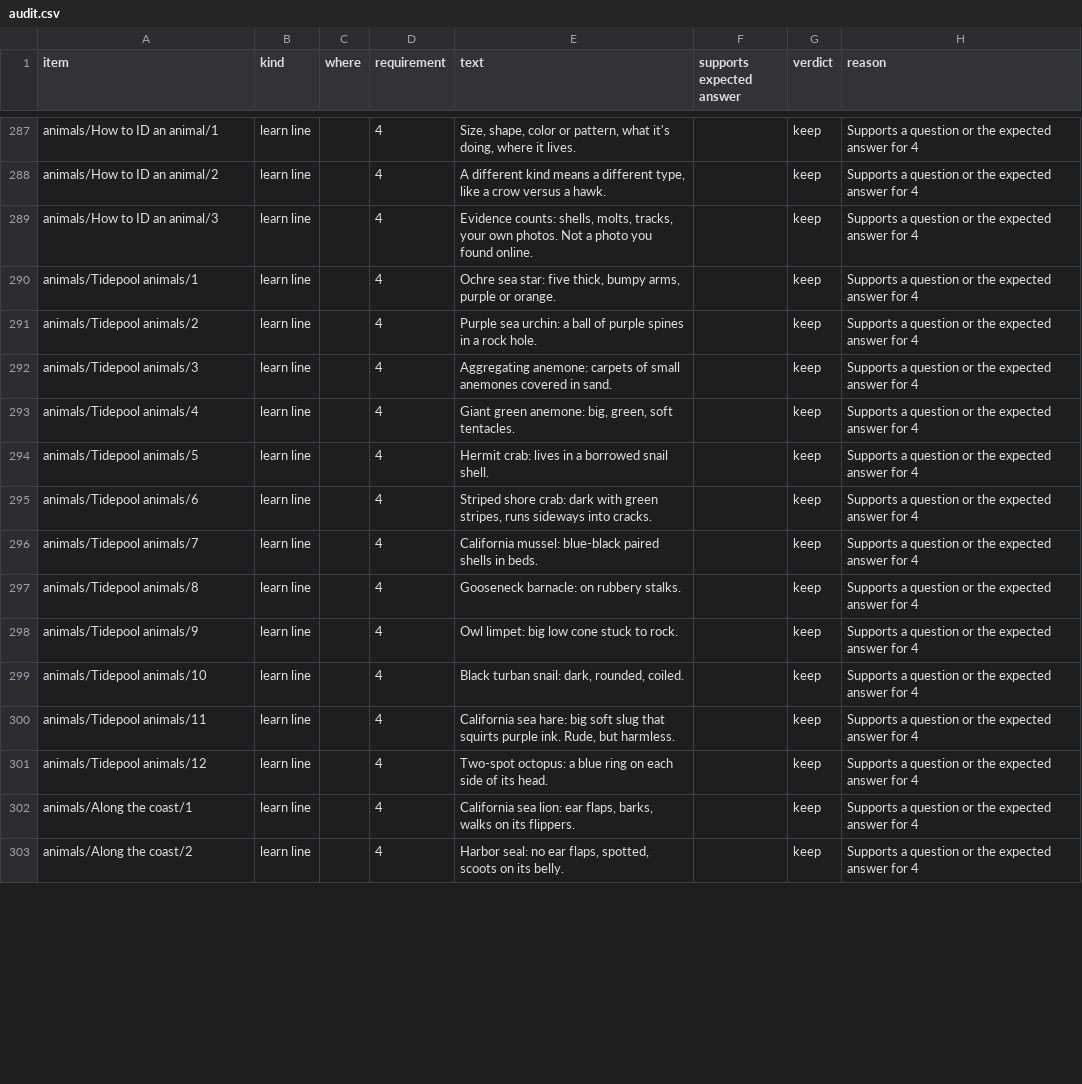
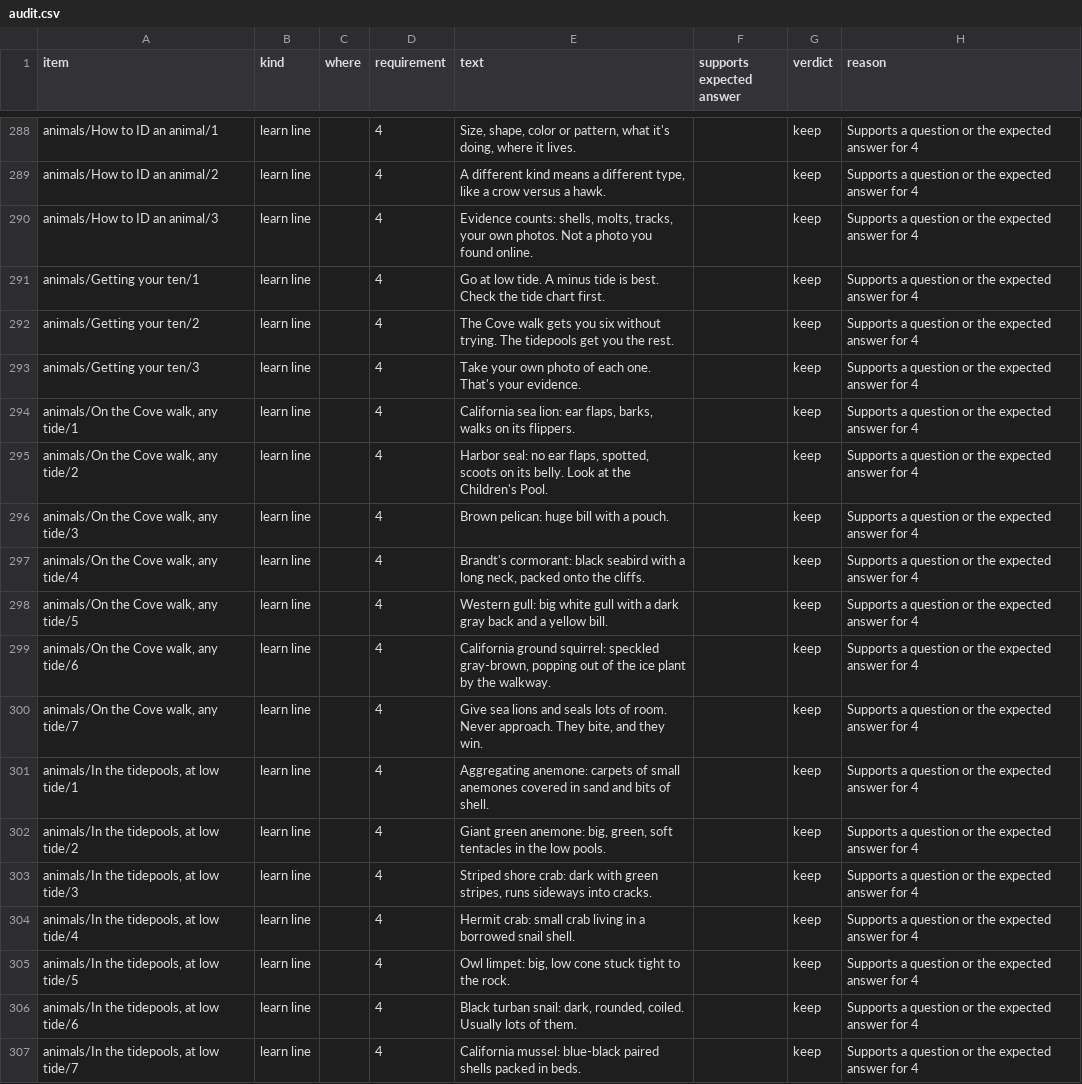
Before and after one commit to RoFo18/trail-ready, a CSV file: docs/audit.csv, drawn as a sheet; only a part is shown, gaps mark what is left out; the diff covers the shown part only.

```diff
--- a/docs/audit.csv
+++ b/docs/audit.csv
@@ -289,15 +290,18 @@ animals/How to ID an animal/2,learn line,,4,"A different kind means a different
 animals/How to ID an animal/3,learn line,,4,"Evidence counts: shells, molts, tracks, your own photos. Not a photo you found online.",,keep,Supports a question or the expected answer for 4
-animals/Tidepool animals/1,learn line,,4,"Ochre sea star: five thick, bumpy arms, purple or orange.",,keep,Supports a question or the expected answer for 4
-animals/Tidepool animals/2,learn line,,4,Purple sea urchin: a ball of purple spines in a rock hole.,,keep,Supports a question or the expected answer for 4
-animals/Tidepool animals/3,learn line,,4,Aggregating anemone: carpets of small anemones covered in sand.,,keep,Supports a question or the expected answer for 4
-animals/Tidepool animals/4,learn line,,4,"Giant green anemone: big, green, soft tentacles.",,keep,Supports a question or the expected answer for 4
-animals/Tidepool animals/5,learn line,,4,Hermit crab: lives in a borrowed snail shell.,,keep,Supports a question or the expected answer for 4
-animals/Tidepool animals/6,learn line,,4,"Striped shore crab: dark with green stripes, runs sideways into cracks.",,keep,Supports a question or the expected answer for 4
-animals/Tidepool animals/7,learn line,,4,California mussel: blue-black paired shells in beds.,,keep,Supports a question or the expected answer for 4
-animals/Tidepool animals/8,learn line,,4,Gooseneck barnacle: on rubbery stalks.,,keep,Supports a question or the expected answer for 4
-animals/Tidepool animals/9,learn line,,4,Owl limpet: big low cone stuck to rock.,,keep,Supports a question or the expected answer for 4
-animals/Tidepool animals/10,learn line,,4,"Black turban snail: dark, rounded, coiled.",,keep,Supports a question or the expected answer for 4
-animals/Tidepool animals/11,learn line,,4,"California sea hare: big soft slug that squirts purple ink. Rude, but harmless.",,keep,Supports a question or the expected answer for 4
-animals/Tidepool animals/12,learn line,,4,Two-spot octopus: a blue ring on each side of its head.,,keep,Supports a question or the expected answer for 4
-animals/Along the coast/1,learn line,,4,"California sea lion: ear flaps, barks, walks on its flippers.",,keep,Supports a question or the expected answer for 4
-animals/Along the coast/2,learn line,,4,"Harbor seal: no ear flaps, spotted, scoots on its belly.",,keep,Supports a question or the expected answer for 4
+animals/Getting your ten/1,learn line,,4,Go at low tide. A minus tide is best. Check the tide chart first.,,keep,Supports a question or the expected answer for 4
+animals/Getting your ten/2,learn line,,4,The Cove walk gets you six without trying. The tidepools get you the rest.,,keep,Supports a question or the expected answer for 4
+animals/Getting your ten/3,learn line,,4,Take your own photo of each one. That's your evidence.,,keep,Supports a question or the expected answer for 4
+"animals/On the Cove walk, any tide/1",learn line,,4,"California sea lion: ear flaps, barks, walks on its flippers.",,keep,Supports a question or the expected answer for 4
+"animals/On the Cove walk, any tide/2",learn line,,4,"Harbor seal: no ear flaps, spotted, scoots on its belly. Look at the Children's Pool.",,keep,Supports a question or the expected answer for 4
+"animals/On the Cove walk, any tide/3",learn line,,4,Brown pelican: huge bill with a pouch.,,keep,Supports a question or the expected answer for 4
+"animals/On the Cove walk, any tide/4",learn line,,4,"Brandt's cormorant: black seabird with a long neck, packed onto the cliffs.",,keep,Supports a question or the expected answer for 4
+"animals/On the Cove walk, any tide/5",learn line,,4,Western gull: big white gull with a dark gray back and a yellow bill.,,keep,Supports a question or the expected answer for 4
+"animals/On the Cove walk, any tide/6",learn line,,4,"California ground squirrel: speckled gray-brown, popping out of the ice plant by the walkway.",,keep,Supports a question or the expected answer for 4
+"animals/On the Cove walk, any tide/7",learn line,,4,"Give sea lions and seals lots of room. Never approach. They bite, and they win.",,keep,Supports a question or the expected answer for 4
+"animals/In the tidepools, at low tide/1",learn line,,4,Aggregating anemone: carpets of small anemones covered in sand and bits of shell.,,keep,Supports a question or the expected answer for 4
+"animals/In the tidepools, at low tide/2",learn line,,4,"Giant green anemone: big, green, soft tentacles in the low pools.",,keep,Supports a question or the expected answer for 4
+"animals/In the tidepools, at low tide/3",learn line,,4,"Striped shore crab: dark with green stripes, runs sideways into cracks.",,keep,Supports a question or the expected answer for 4
+"animals/In the tidepools, at low tide/4",learn line,,4,Hermit crab: small crab living in a borrowed snail shell.,,keep,Supports a question or the expected answer for 4
+"animals/In the tidepools, at low tide/5",learn line,,4,"Owl limpet: big, low cone stuck tight to the rock.",,keep,Supports a question or the expected answer for 4
+"animals/In the tidepools, at low tide/6",learn line,,4,"Black turban snail: dark, rounded, coiled. Usually lots of them.",,keep,Supports a question or the expected answer for 4
+"animals/In the tidepools, at low tide/7",learn line,,4,California mussel: blue-black paired shells packed in beds.,,keep,Supports a question or the expected answer for 4
```
Also changed, not shown: 8 added rows, 5 removed rows, 1 moved row and 10 edited cells elsewhere in this file, 3 other files.
